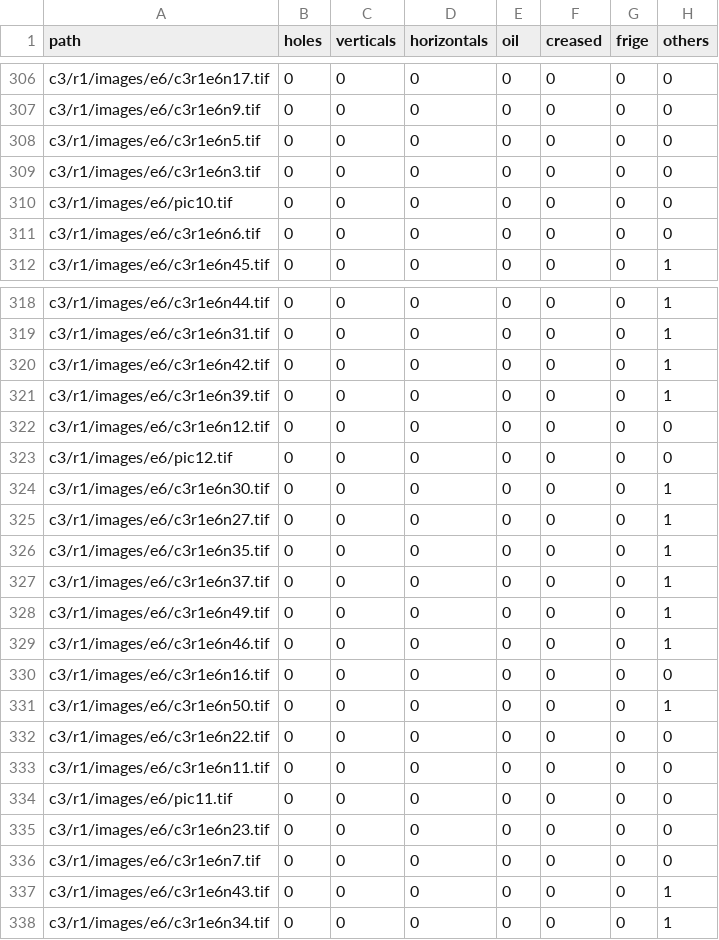
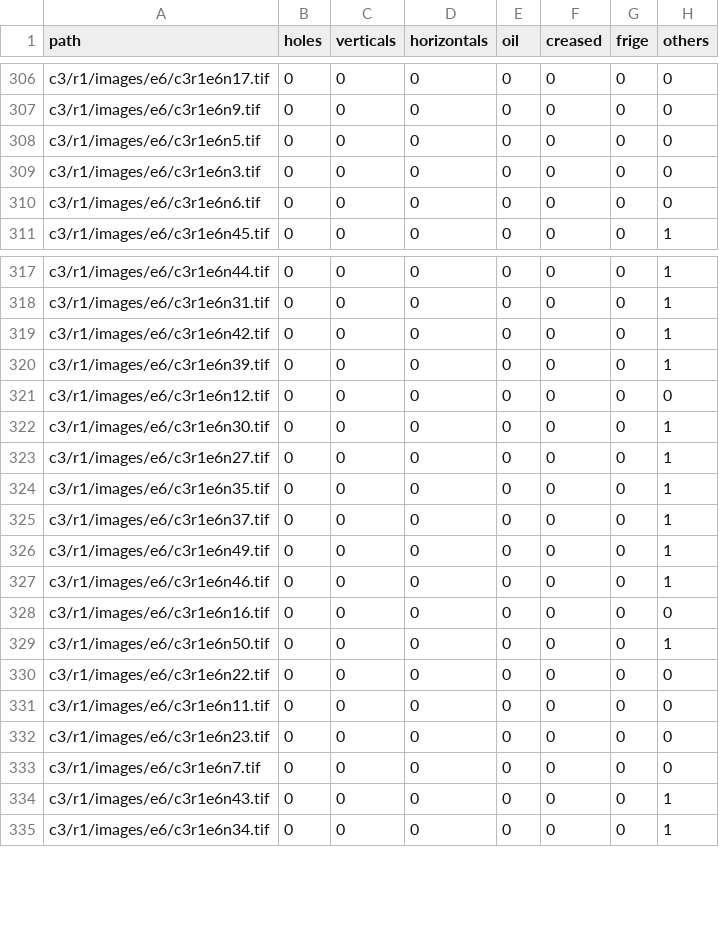
Before and after one commit to josalhor/hackeps-eurecat-2022, a CSV file: a2.csv, drawn as a sheet; only a part is shown, gaps mark what is left out.

```diff
--- a/a2.csv
+++ b/a2.csv
@@ -309,3 +309,2 @@ c3/r1/images/e6/c3r1e6n5.tif,0,0,0,0,0,0,0
 c3/r1/images/e6/c3r1e6n3.tif,0,0,0,0,0,0,0
-c3/r1/images/e6/pic10.tif,0,0,0,0,0,0,0
 c3/r1/images/e6/c3r1e6n6.tif,0,0,0,0,0,0,0
@@ -322,3 +321,2 @@ c3/r1/images/e6/c3r1e6n39.tif,0,0,0,0,0,0,1
 c3/r1/images/e6/c3r1e6n12.tif,0,0,0,0,0,0,0
-c3/r1/images/e6/pic12.tif,0,0,0,0,0,0,0
 c3/r1/images/e6/c3r1e6n30.tif,0,0,0,0,0,0,1
@@ -333,3 +331,2 @@ c3/r1/images/e6/c3r1e6n22.tif,0,0,0,0,0,0,0
 c3/r1/images/e6/c3r1e6n11.tif,0,0,0,0,0,0,0
-c3/r1/images/e6/pic11.tif,0,0,0,0,0,0,0
 c3/r1/images/e6/c3r1e6n23.tif,0,0,0,0,0,0,0
```
Also changed, not shown: a1.csv, 18 other files.
